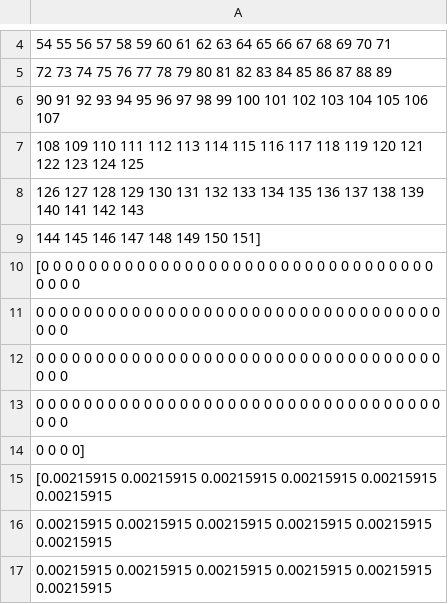
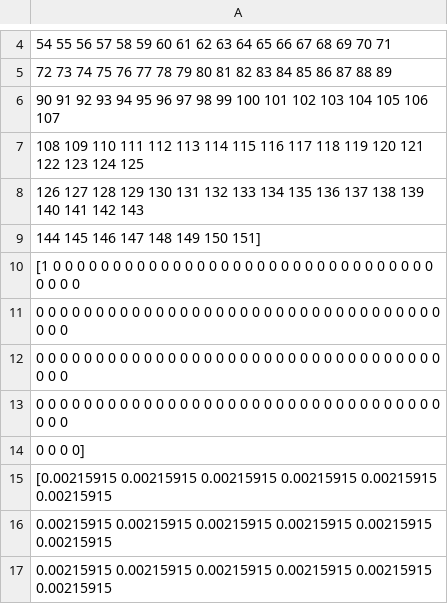
Before and after one commit to bahman-ahmadi-aso/different_power_flow_methods, a CSV file: Nodes_150.csv, drawn as a sheet; only a part is shown, gaps mark what is left out.

```diff
--- a/Nodes_150.csv
+++ b/Nodes_150.csv
@@ -9,3 +9,3 @@
  144 145 146 147 148 149 150 151]
-[0 0 0 0 0 0 0 0 0 0 0 0 0 0 0 0 0 0 0 0 0 0 0 0 0 0 0 0 0 0 0 0 0 0 0 0 0
+[1 0 0 0 0 0 0 0 0 0 0 0 0 0 0 0 0 0 0 0 0 0 0 0 0 0 0 0 0 0 0 0 0 0 0 0 0
  0 0 0 0 0 0 0 0 0 0 0 0 0 0 0 0 0 0 0 0 0 0 0 0 0 0 0 0 0 0 0 0 0 0 0 0 0
```
Also changed, not shown: 1 other file.
